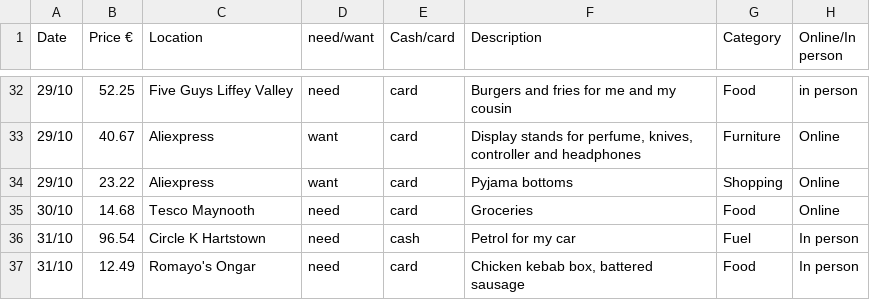
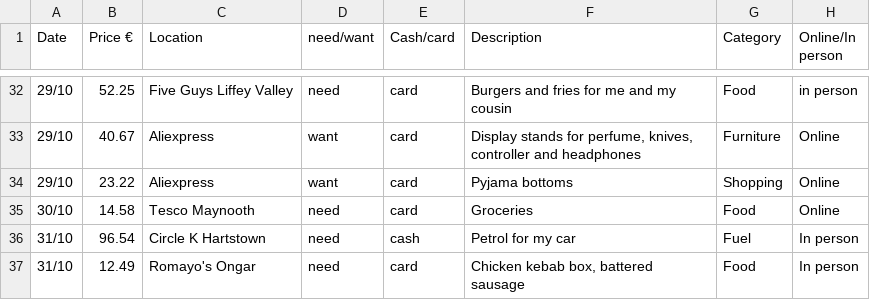
Before and after one commit to EmanuelVouciuc1/Data-Centric-Assignment, a CSV file: Excel Data/Data Centric Assignment Data.csv, drawn as a sheet; only a part is shown, gaps mark what is left out.

Commit message:
Update Data Centric Assignment Data.csv

```diff
--- a/Excel Data/Data Centric Assignment Data.csv
+++ b/Excel Data/Data Centric Assignment Data.csv
@@ -34,3 +34,3 @@
 29/10,23.22,Aliexpress,want,card,Pyjama bottoms,Shopping,Online
-30/10,14.68,Tesco Maynooth,need,card,Groceries,Food,Online
+30/10,14.58,Tesco Maynooth,need,card,Groceries,Food,Online
 31/10,96.54,Circle K Hartstown,need,cash,Petrol for my car,Fuel,In person
```
